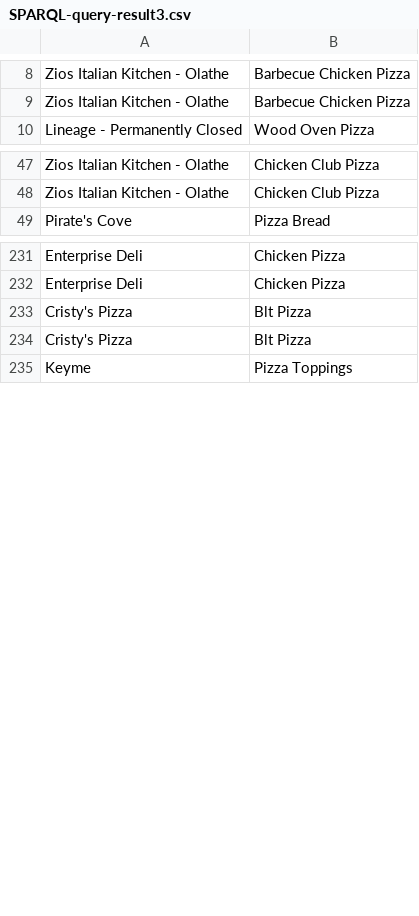
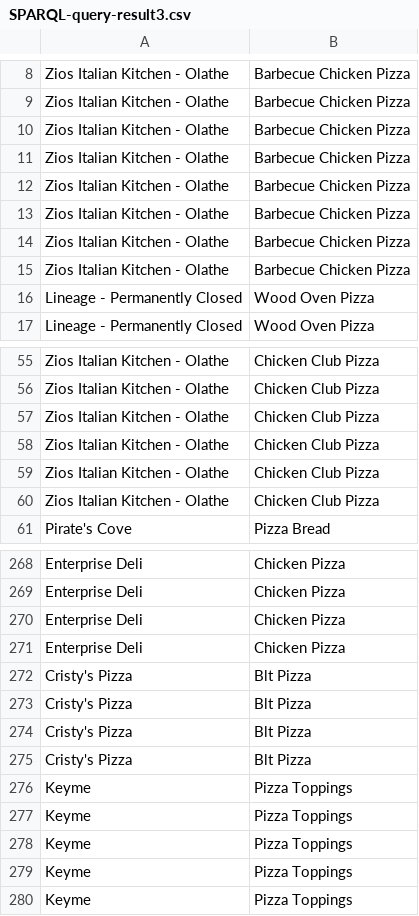
Before and after one commit to Chhalma/TabularDataToKnowlegdeGraphConver, a CSV file: kgCourseWork/files/coursework2/solution/SPARQL-query-result3.csv, drawn as a sheet; only a part is shown, gaps mark what is left out; the diff covers the shown part only.

```diff
--- a/kgCourseWork/files/coursework2/solution/SPARQL-query-result3.csv
+++ b/kgCourseWork/files/coursework2/solution/SPARQL-query-result3.csv
@@ -9,2 +9,9 @@ Zios Italian Kitchen - Olathe,Barbecue Chicken Pizza
 Zios Italian Kitchen - Olathe,Barbecue Chicken Pizza
+Zios Italian Kitchen - Olathe,Barbecue Chicken Pizza
+Zios Italian Kitchen - Olathe,Barbecue Chicken Pizza
+Zios Italian Kitchen - Olathe,Barbecue Chicken Pizza
+Zios Italian Kitchen - Olathe,Barbecue Chicken Pizza
+Zios Italian Kitchen - Olathe,Barbecue Chicken Pizza
+Zios Italian Kitchen - Olathe,Barbecue Chicken Pizza
+Lineage - Permanently Closed,Wood Oven Pizza
 Lineage - Permanently Closed,Wood Oven Pizza
@@ -48,2 +56,6 @@ Zios Italian Kitchen - Olathe,Chicken Club Pizza
 Zios Italian Kitchen - Olathe,Chicken Club Pizza
+Zios Italian Kitchen - Olathe,Chicken Club Pizza
+Zios Italian Kitchen - Olathe,Chicken Club Pizza
+Zios Italian Kitchen - Olathe,Chicken Club Pizza
+Zios Italian Kitchen - Olathe,Chicken Club Pizza
 Pirate's Cove,Pizza Bread
@@ -232,4 +269,12 @@ Enterprise Deli,Chicken Pizza
 Enterprise Deli,Chicken Pizza
+Enterprise Deli,Chicken Pizza
+Enterprise Deli,Chicken Pizza
 Cristy's Pizza,Blt Pizza
 Cristy's Pizza,Blt Pizza
+Cristy's Pizza,Blt Pizza
+Cristy's Pizza,Blt Pizza
+Keyme,Pizza Toppings
+Keyme,Pizza Toppings
+Keyme,Pizza Toppings
+Keyme,Pizza Toppings
 Keyme,Pizza Toppings
```
Also changed, not shown: 44 added rows, 2 removed rows and 13 moved rows elsewhere in this file, kgCourseWork/files/coursework2/solution/SPARQL-query-result1.csv, kgCourseWork/files/coursework2/solution/SPARQL-query-result4.csv, 38 other files.
